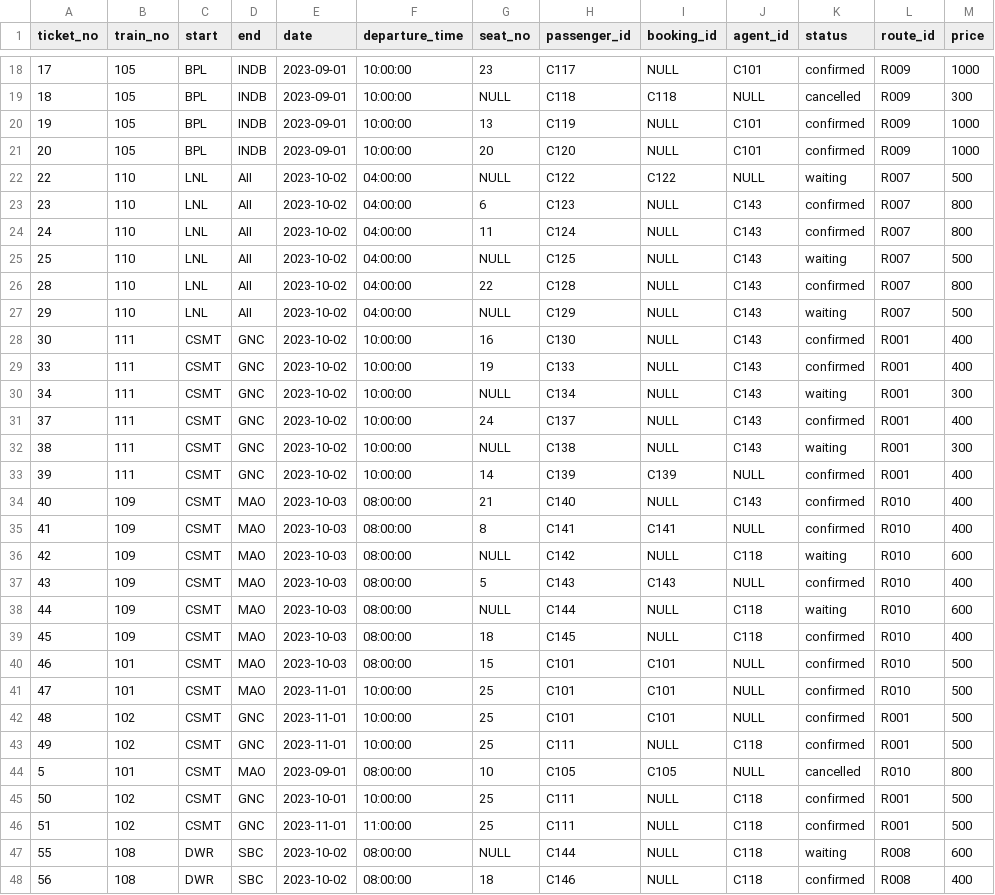
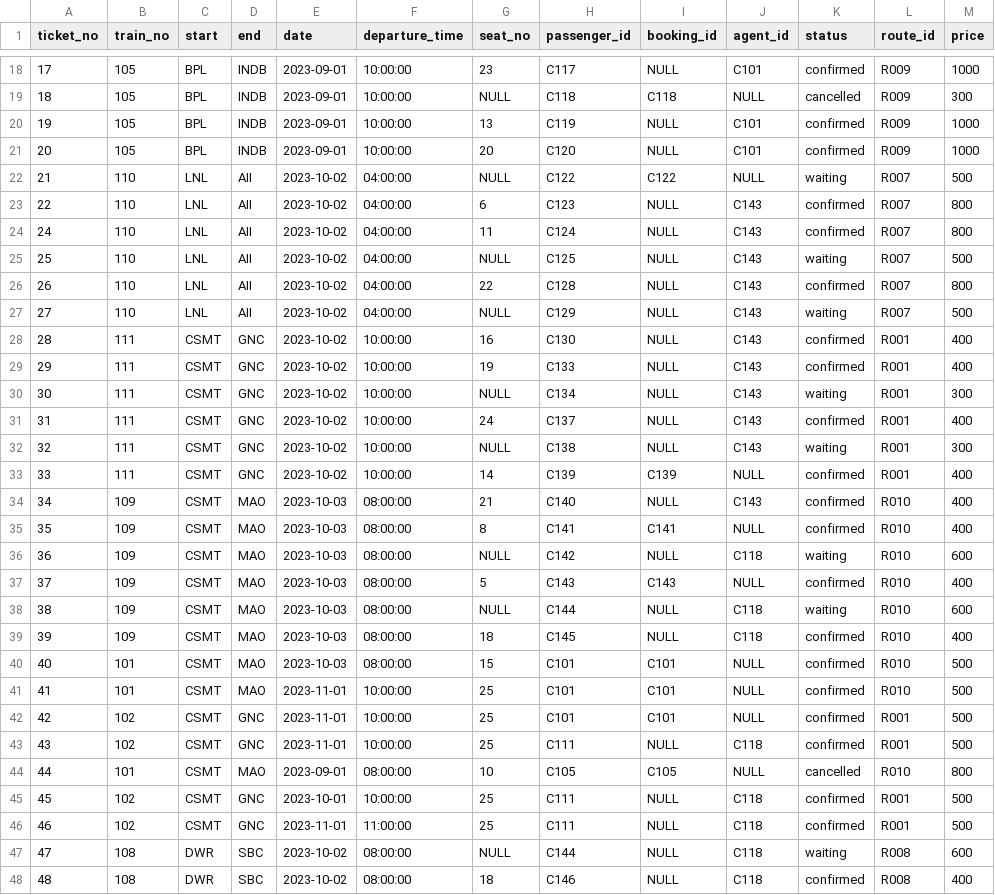
Before and after one commit to dbms-assignment-23/assignment-23112008-23112040, a CSV file: Data/tickets.csv, drawn as a sheet; only a part is shown, gaps mark what is left out; the diff covers the shown part only.

Commit message:
Update tickets.csv

```diff
--- a/Data/tickets.csv
+++ b/Data/tickets.csv
@@ -21,28 +21,28 @@ ticket_no,train_no,start,end,date,departure_time,seat_no,passenger_id,booking_id
 20,105,BPL,INDB,2023-09-01,10:00:00,20,C120,NULL,C101,confirmed,R009,1000
-22,110,LNL,AII,2023-10-02,04:00:00,NULL,C122,C122,NULL,waiting,R007,500
-23,110,LNL,AII,2023-10-02,04:00:00,6,C123,NULL,C143,confirmed,R007,800
+21,110,LNL,AII,2023-10-02,04:00:00,NULL,C122,C122,NULL,waiting,R007,500
+22,110,LNL,AII,2023-10-02,04:00:00,6,C123,NULL,C143,confirmed,R007,800
 24,110,LNL,AII,2023-10-02,04:00:00,11,C124,NULL,C143,confirmed,R007,800
 25,110,LNL,AII,2023-10-02,04:00:00,NULL,C125,NULL,C143,waiting,R007,500
-28,110,LNL,AII,2023-10-02,04:00:00,22,C128,NULL,C143,confirmed,R007,800
-29,110,LNL,AII,2023-10-02,04:00:00,NULL,C129,NULL,C143,waiting,R007,500
-30,111,CSMT,GNC,2023-10-02,10:00:00,16,C130,NULL,C143,confirmed,R001,400
-33,111,CSMT,GNC,2023-10-02,10:00:00,19,C133,NULL,C143,confirmed,R001,400
-34,111,CSMT,GNC,2023-10-02,10:00:00,NULL,C134,NULL,C143,waiting,R001,300
-37,111,CSMT,GNC,2023-10-02,10:00:00,24,C137,NULL,C143,confirmed,R001,400
-38,111,CSMT,GNC,2023-10-02,10:00:00,NULL,C138,NULL,C143,waiting,R001,300
-39,111,CSMT,GNC,2023-10-02,10:00:00,14,C139,C139,NULL,confirmed,R001,400
-40,109,CSMT,MAO,2023-10-03,08:00:00,21,C140,NULL,C143,confirmed,R010,400
-41,109,CSMT,MAO,2023-10-03,08:00:00,8,C141,C141,NULL,confirmed,R010,400
-42,109,CSMT,MAO,2023-10-03,08:00:00,NULL,C142,NULL,C118,waiting,R010,600
-43,109,CSMT,MAO,2023-10-03,08:00:00,5,C143,C143,NULL,confirmed,R010,400
-44,109,CSMT,MAO,2023-10-03,08:00:00,NULL,C144,NULL,C118,waiting,R010,600
-45,109,CSMT,MAO,2023-10-03,08:00:00,18,C145,NULL,C118,confirmed,R010,400
-46,101,CSMT,MAO,2023-10-03,08:00:00,15,C101,C101,NULL,confirmed,R010,500
-47,101,CSMT,MAO,2023-11-01,10:00:00,25,C101,C101,NULL,confirmed,R010,500
-48,102,CSMT,GNC,2023-11-01,10:00:00,25,C101,C101,NULL,confirmed,R001,500
-49,102,CSMT,GNC,2023-11-01,10:00:00,25,C111,NULL,C118,confirmed,R001,500
-5 ,101,CSMT,MAO,2023-09-01,08:00:00,10,C105,C105,NULL,cancelled,R010,800
-50,102,CSMT,GNC,2023-10-01,10:00:00,25,C111,NULL,C118,confirmed,R001,500
-51,102,CSMT,GNC,2023-11-01,11:00:00,25,C111,NULL,C118,confirmed,R001,500
-55,108,DWR,SBC,2023-10-02,08:00:00,NULL,C144,NULL,C118,waiting,R008,600
-56,108,DWR,SBC,2023-10-02,08:00:00,18,C146,NULL,C118,confirmed,R008,400
+26,110,LNL,AII,2023-10-02,04:00:00,22,C128,NULL,C143,confirmed,R007,800
+27,110,LNL,AII,2023-10-02,04:00:00,NULL,C129,NULL,C143,waiting,R007,500
+28,111,CSMT,GNC,2023-10-02,10:00:00,16,C130,NULL,C143,confirmed,R001,400
+29,111,CSMT,GNC,2023-10-02,10:00:00,19,C133,NULL,C143,confirmed,R001,400
+30,111,CSMT,GNC,2023-10-02,10:00:00,NULL,C134,NULL,C143,waiting,R001,300
+31,111,CSMT,GNC,2023-10-02,10:00:00,24,C137,NULL,C143,confirmed,R001,400
+32,111,CSMT,GNC,2023-10-02,10:00:00,NULL,C138,NULL,C143,waiting,R001,300
+33,111,CSMT,GNC,2023-10-02,10:00:00,14,C139,C139,NULL,confirmed,R001,400
+34,109,CSMT,MAO,2023-10-03,08:00:00,21,C140,NULL,C143,confirmed,R010,400
+35,109,CSMT,MAO,2023-10-03,08:00:00,8,C141,C141,NULL,confirmed,R010,400
+36,109,CSMT,MAO,2023-10-03,08:00:00,NULL,C142,NULL,C118,waiting,R010,600
+37,109,CSMT,MAO,2023-10-03,08:00:00,5,C143,C143,NULL,confirmed,R010,400
+38,109,CSMT,MAO,2023-10-03,08:00:00,NULL,C144,NULL,C118,waiting,R010,600
+39,109,CSMT,MAO,2023-10-03,08:00:00,18,C145,NULL,C118,confirmed,R010,400
+40,101,CSMT,MAO,2023-10-03,08:00:00,15,C101,C101,NULL,confirmed,R010,500
+41,101,CSMT,MAO,2023-11-01,10:00:00,25,C101,C101,NULL,confirmed,R010,500
+42,102,CSMT,GNC,2023-11-01,10:00:00,25,C101,C101,NULL,confirmed,R001,500
+43,102,CSMT,GNC,2023-11-01,10:00:00,25,C111,NULL,C118,confirmed,R001,500
+44,101,CSMT,MAO,2023-09-01,08:00:00,10,C105,C105,NULL,cancelled,R010,800
+45,102,CSMT,GNC,2023-10-01,10:00:00,25,C111,NULL,C118,confirmed,R001,500
+46,102,CSMT,GNC,2023-11-01,11:00:00,25,C111,NULL,C118,confirmed,R001,500
+47,108,DWR,SBC,2023-10-02,08:00:00,NULL,C144,NULL,C118,waiting,R008,600
+48,108,DWR,SBC,2023-10-02,08:00:00,18,C146,NULL,C118,confirmed,R008,400
```
Also changed, not shown: 7 edited cells elsewhere in this file.
